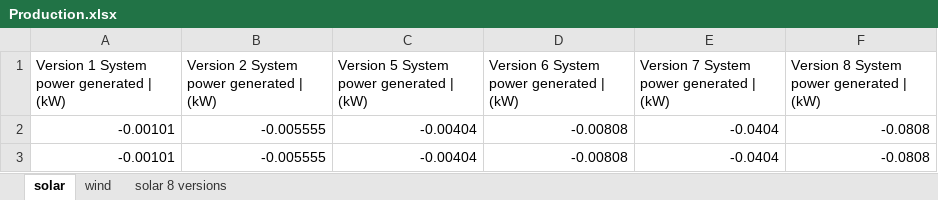
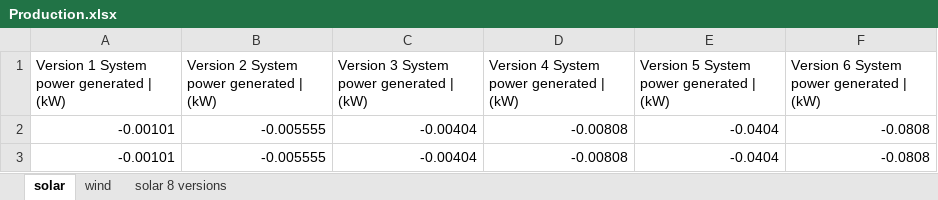
Before and after one commit to emirseners/Campus-Application, an Excel workbook: Data/Production.xlsx, sheet solar, drawn as a sheet; only a part is shown; values as stored, in another font and other column widths than the file's, no borders; the diff names each change by its address in the sheet, - before the commit and + after, or states it on an @@ line.

```diff
--- a/Data/Production.xlsx (sheet solar)
+++ b/Data/Production.xlsx (sheet solar)
-C1: Version 5 System power generated | (kW)
+C1: Version 3 System power generated | (kW)
-D1: Version 6 System power generated | (kW)
+D1: Version 4 System power generated | (kW)
-E1: Version 7 System power generated | (kW)
+E1: Version 5 System power generated | (kW)
-F1: Version 8 System power generated | (kW)
+F1: Version 6 System power generated | (kW)
```
Also changed, not shown: sheet wind, 2 other files.
